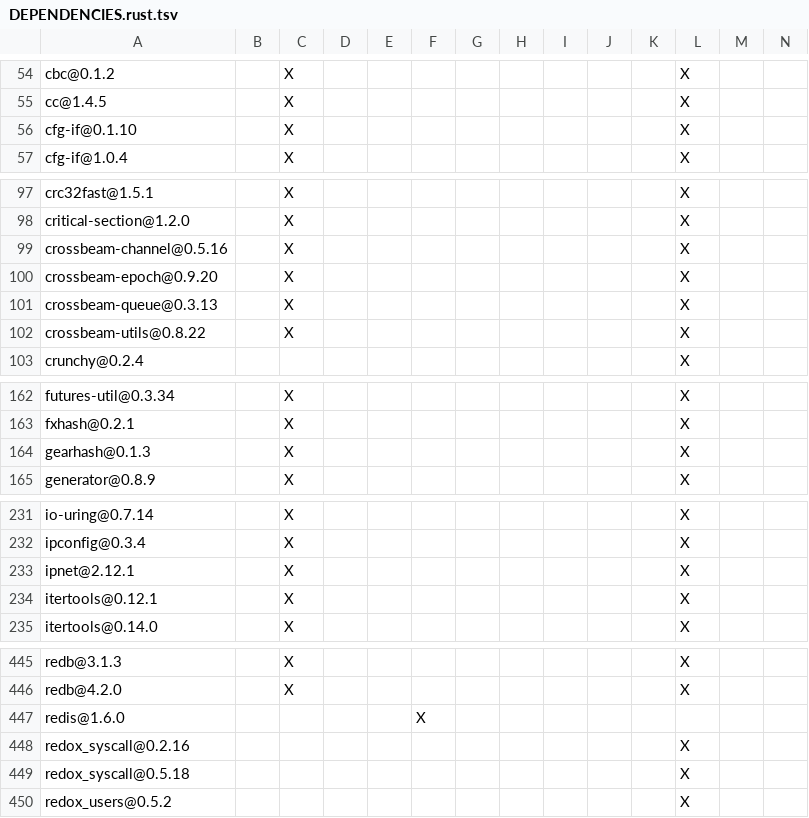
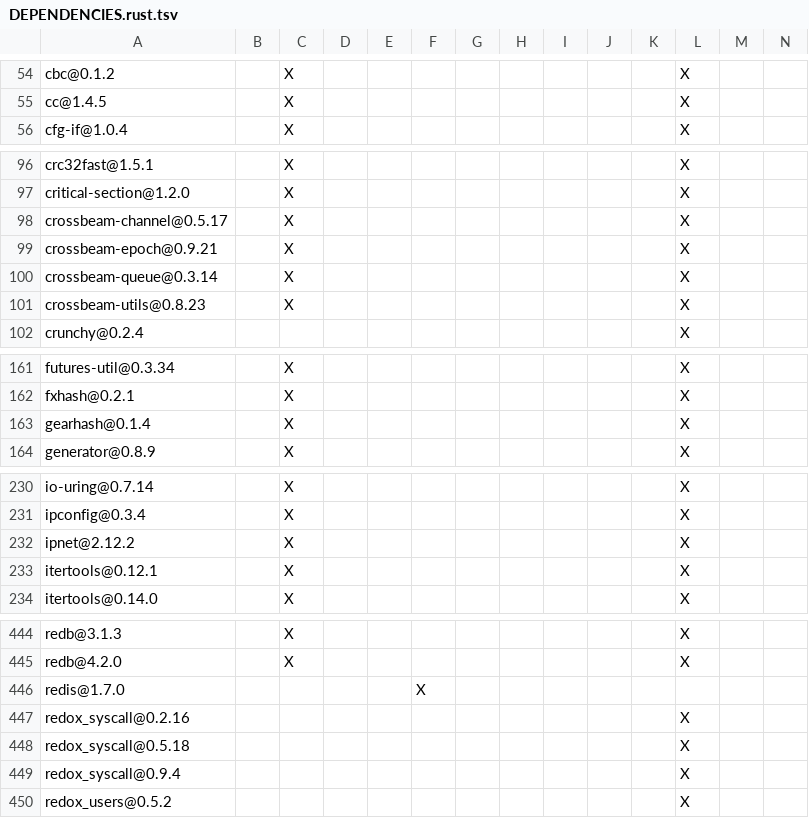
Before and after one commit to apache/opendal, a TSV file: bindings/dotnet/DEPENDENCIES.rust.tsv, drawn as a sheet; only a part is shown, gaps mark what is left out; removed rows and columns are numbered as before the commit, all else as after; rows hold the shown columns only; the diff names each change by its address in the sheet, - before the commit and + after, or states it on an @@ line.

```diff
--- a/bindings/dotnet/DEPENDENCIES.rust.tsv
+++ b/bindings/dotnet/DEPENDENCIES.rust.tsv
-row 56: cfg-if@0.1.10 |  | X |  |  |  |  |  |  |  |  | X
-A98: crossbeam-channel@0.5.16
+A98: crossbeam-channel@0.5.17
-A99: crossbeam-epoch@0.9.20
+A99: crossbeam-epoch@0.9.21
-A100: crossbeam-queue@0.3.13
+A100: crossbeam-queue@0.3.14
-A101: crossbeam-utils@0.8.22
+A101: crossbeam-utils@0.8.23
-A163: gearhash@0.1.3
+A163: gearhash@0.1.4
-A232: ipnet@2.12.1
+A232: ipnet@2.12.2
-A446: redis@1.6.0
+A446: redis@1.7.0
+row 449: redox_syscall@0.9.4 |  |  |  |  |  |  |  |  |  |  | X
```
Also changed, not shown: bindings/java/DEPENDENCIES.rust.tsv, bindings/nodejs/DEPENDENCIES.rust.tsv, 13 other files.
